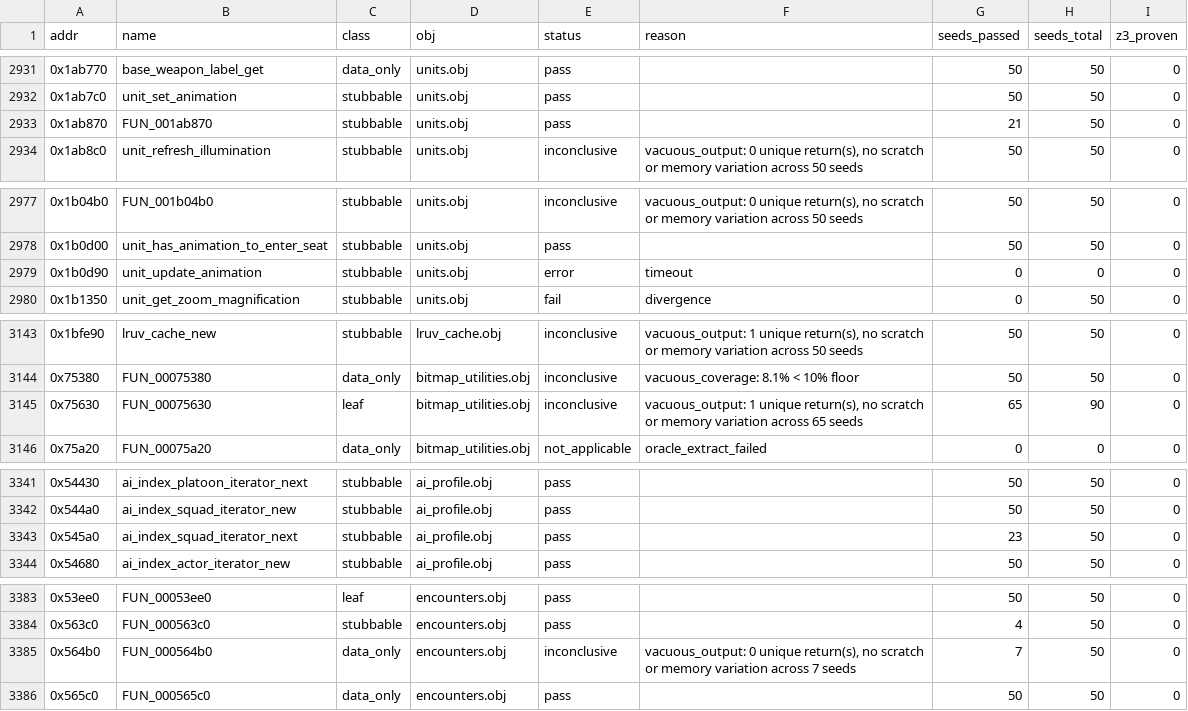
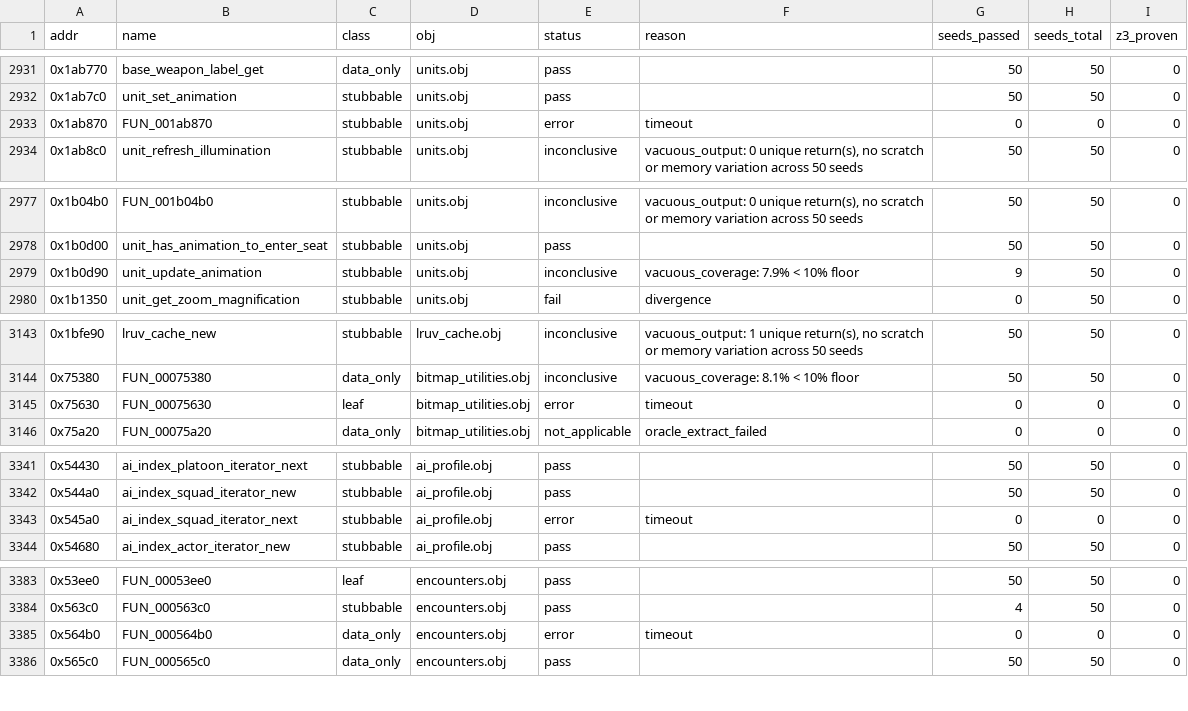
Before and after one commit to USAvery/halo, a CSV file: artifacts/batch_verify/results.csv, drawn as a sheet; only a part is shown, gaps mark what is left out; the diff covers the shown part only.

```diff
--- a/artifacts/batch_verify/results.csv
+++ b/artifacts/batch_verify/results.csv
@@ -2932,3 +2932,3 @@ addr,name,class,obj,status,reason,seeds_passed,seeds_total,z3_proven
 0x1ab7c0,unit_set_animation,stubbable,units.obj,pass,,50,50,0
-0x1ab870,FUN_001ab870,stubbable,units.obj,pass,,21,50,0
+0x1ab870,FUN_001ab870,stubbable,units.obj,error,timeout,0,0,0
 0x1ab8c0,unit_refresh_illumination,stubbable,units.obj,inconclusive,"vacuous_output: 0 unique return(s), no scratch or memory variation across 50 seeds",50,50,0
@@ -2978,3 +2978,3 @@ addr,name,class,obj,status,reason,seeds_passed,seeds_total,z3_proven
 0x1b0d00,unit_has_animation_to_enter_seat,stubbable,units.obj,pass,,50,50,0
-0x1b0d90,unit_update_animation,stubbable,units.obj,error,timeout,0,0,0
+0x1b0d90,unit_update_animation,stubbable,units.obj,inconclusive,vacuous_coverage: 7.9% < 10% floor,9,50,0
 0x1b1350,unit_get_zoom_magnification,stubbable,units.obj,fail,divergence,0,50,0
@@ -3144,3 +3144,3 @@ addr,name,class,obj,status,reason,seeds_passed,seeds_total,z3_proven
 0x75380,FUN_00075380,data_only,bitmap_utilities.obj,inconclusive,vacuous_coverage: 8.1% < 10% floor,50,50,0
-0x75630,FUN_00075630,leaf,bitmap_utilities.obj,inconclusive,"vacuous_output: 1 unique return(s), no scratch or memory variation across 65 seeds",65,90,0
+0x75630,FUN_00075630,leaf,bitmap_utilities.obj,error,timeout,0,0,0
 0x75a20,FUN_00075a20,data_only,bitmap_utilities.obj,not_applicable,oracle_extract_failed,0,0,0
@@ -3342,3 +3342,3 @@ addr,name,class,obj,status,reason,seeds_passed,seeds_total,z3_proven
 0x544a0,ai_index_squad_iterator_new,stubbable,ai_profile.obj,pass,,50,50,0
-0x545a0,ai_index_squad_iterator_next,stubbable,ai_profile.obj,pass,,23,50,0
+0x545a0,ai_index_squad_iterator_next,stubbable,ai_profile.obj,error,timeout,0,0,0
 0x54680,ai_index_actor_iterator_new,stubbable,ai_profile.obj,pass,,50,50,0
@@ -3384,3 +3384,3 @@ addr,name,class,obj,status,reason,seeds_passed,seeds_total,z3_proven
 0x563c0,FUN_000563c0,stubbable,encounters.obj,pass,,4,50,0
-0x564b0,FUN_000564b0,data_only,encounters.obj,inconclusive,"vacuous_output: 0 unique return(s), no scratch or memory variation across 7 seeds",7,50,0
+0x564b0,FUN_000564b0,data_only,encounters.obj,error,timeout,0,0,0
 0x565c0,FUN_000565c0,data_only,encounters.obj,pass,,50,50,0
```
Also changed, not shown: 91 edited cells elsewhere in this file, 3 other files.
